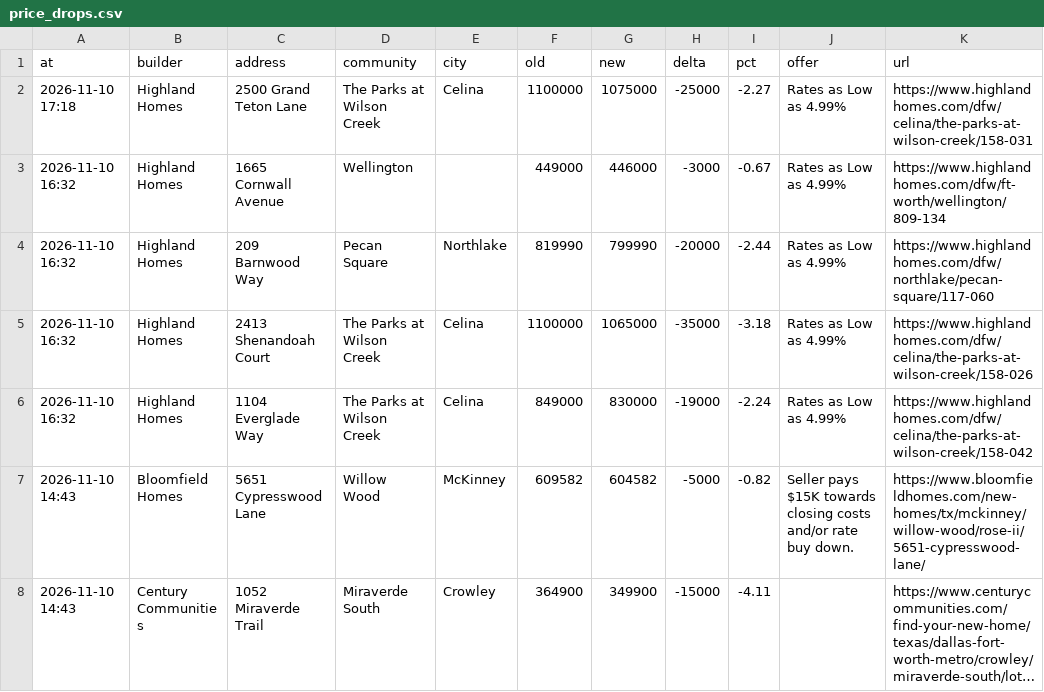
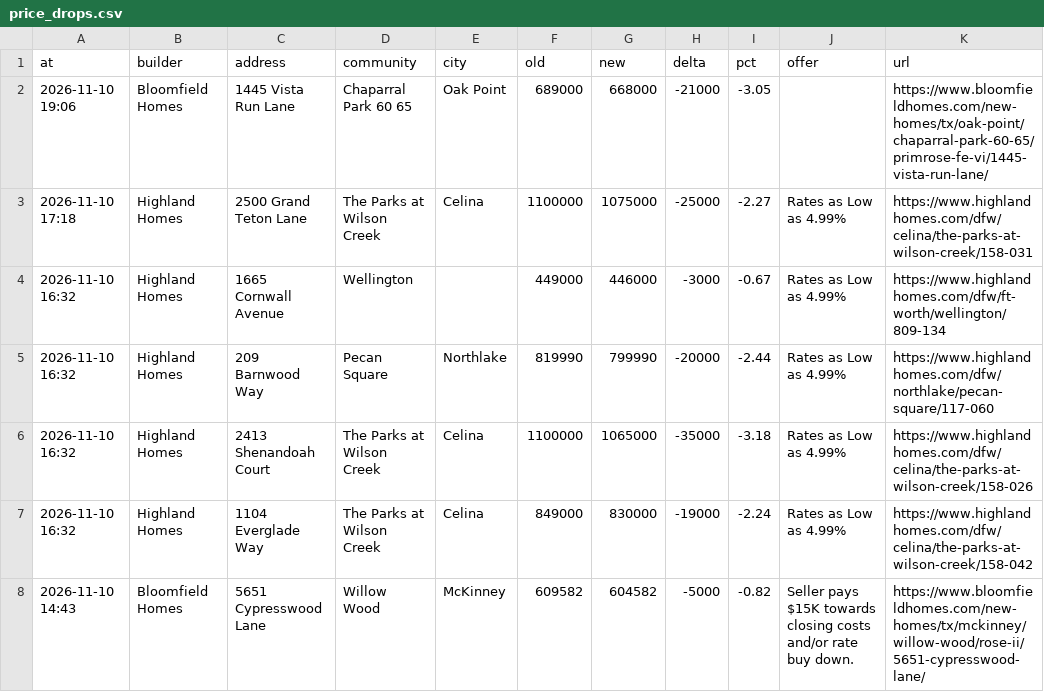
Before and after one commit to Crutledge13/dfw-builder-tracker, a CSV file: docs/data/price_drops.csv, drawn as a sheet; only a part is shown; the shorter side is filled out with more unchanged rows; long unchanged cells end in …; the diff names each change by its address in the sheet, - before the commit and + after, or states it on an @@ line.

```diff
--- a/docs/data/price_drops.csv
+++ b/docs/data/price_drops.csv
+row 2: 2026-11-10 19:06 | Bloomfield Homes | 1445 Vista Run Lane | Chaparral Park 60 65 | Oak Point | 689000 | 668000 | -21000 | -3.05 |  | https://www.bloomfieldhomes.com/new-homes/tx/oak-point/chaparral-park-60-65/primrose-fe-vi/1445-vista-run-lane/
```
Also changed, not shown: docs/data/home_offers.csv, docs/data/new_homes.csv, 22 other files.
